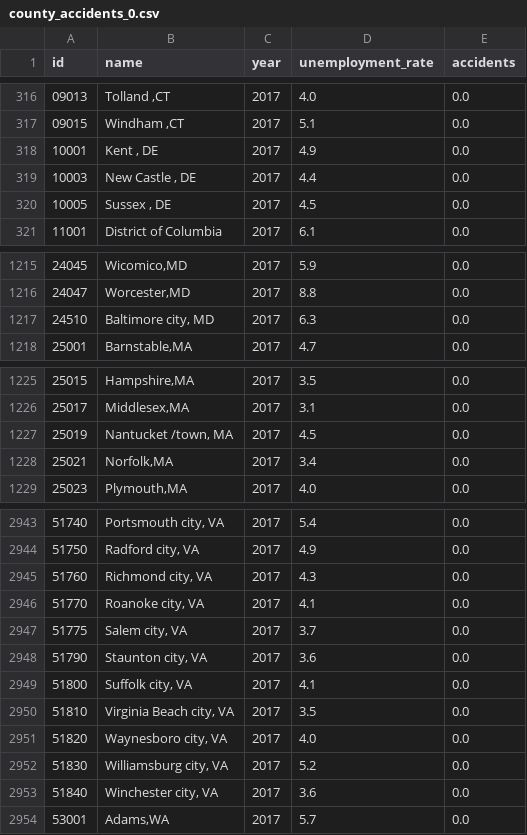
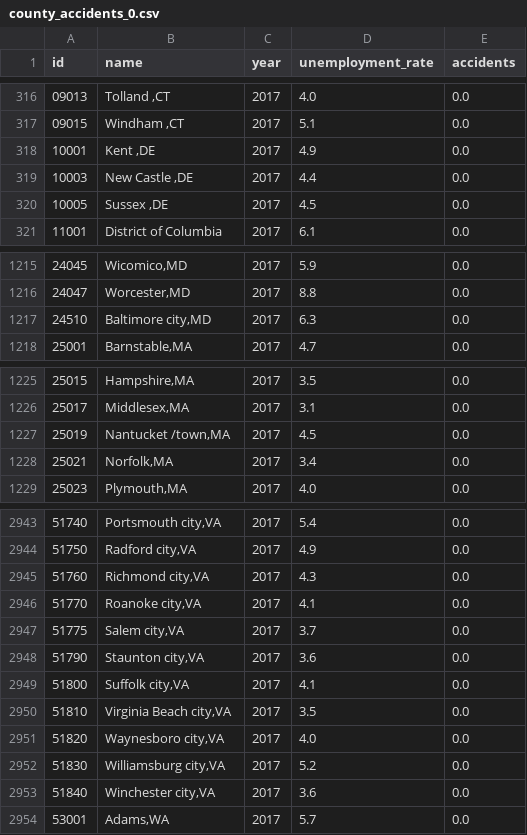
Before and after one commit to giathuan123/extramile, a CSV file: extramile-react/public/county_accidents_0.csv, drawn as a sheet; only a part is shown, gaps mark what is left out; the diff covers the shown part only.

Commit message:
cleaned up county name 2

```diff
--- a/extramile-react/public/county_accidents_0.csv
+++ b/extramile-react/public/county_accidents_0.csv
@@ -317,5 +317,5 @@ id,name,year,unemployment_rate,accidents
 09015,"Windham ,CT",2017,5.1,0.0
-10001,"Kent , DE",2017,4.9,0.0
-10003,"New Castle , DE",2017,4.4,0.0
-10005,"Sussex , DE",2017,4.5,0.0
+10001,"Kent ,DE",2017,4.9,0.0
+10003,"New Castle ,DE",2017,4.4,0.0
+10005,"Sussex ,DE",2017,4.5,0.0
 11001,District of Columbia,2017,6.1,0.0
@@ -1216,3 +1216,3 @@ id,name,year,unemployment_rate,accidents
 24047,"Worcester,MD",2017,8.8,0.0
-24510,"Baltimore city, MD",2017,6.3,0.0
+24510,"Baltimore city,MD",2017,6.3,0.0
 25001,"Barnstable,MA",2017,4.7,0.0
@@ -1226,3 +1226,3 @@ id,name,year,unemployment_rate,accidents
 25017,"Middlesex,MA",2017,3.1,0.0
-25019,"Nantucket /town, MA",2017,4.5,0.0
+25019,"Nantucket /town,MA",2017,4.5,0.0
 25021,"Norfolk,MA",2017,3.4,0.0
@@ -2943,12 +2943,12 @@ id,name,year,unemployment_rate,accidents
-51740,"Portsmouth city, VA",2017,5.4,0.0
-51750,"Radford city, VA",2017,4.9,0.0
-51760,"Richmond city, VA",2017,4.3,0.0
-51770,"Roanoke city, VA",2017,4.1,0.0
-51775,"Salem city, VA",2017,3.7,0.0
-51790,"Staunton city, VA",2017,3.6,0.0
-51800,"Suffolk city, VA",2017,4.1,0.0
-51810,"Virginia Beach city, VA",2017,3.5,0.0
-51820,"Waynesboro city, VA",2017,4.0,0.0
-51830,"Williamsburg city, VA",2017,5.2,0.0
-51840,"Winchester city, VA",2017,3.6,0.0
+51740,"Portsmouth city,VA",2017,5.4,0.0
+51750,"Radford city,VA",2017,4.9,0.0
+51760,"Richmond city,VA",2017,4.3,0.0
+51770,"Roanoke city,VA",2017,4.1,0.0
+51775,"Salem city,VA",2017,3.7,0.0
+51790,"Staunton city,VA",2017,3.6,0.0
+51800,"Suffolk city,VA",2017,4.1,0.0
+51810,"Virginia Beach city,VA",2017,3.5,0.0
+51820,"Waynesboro city,VA",2017,4.0,0.0
+51830,"Williamsburg city,VA",2017,5.2,0.0
+51840,"Winchester city,VA",2017,3.6,0.0
 53001,"Adams,WA",2017,5.7,0.0
```
Also changed, not shown: 30 edited cells elsewhere in this file.
